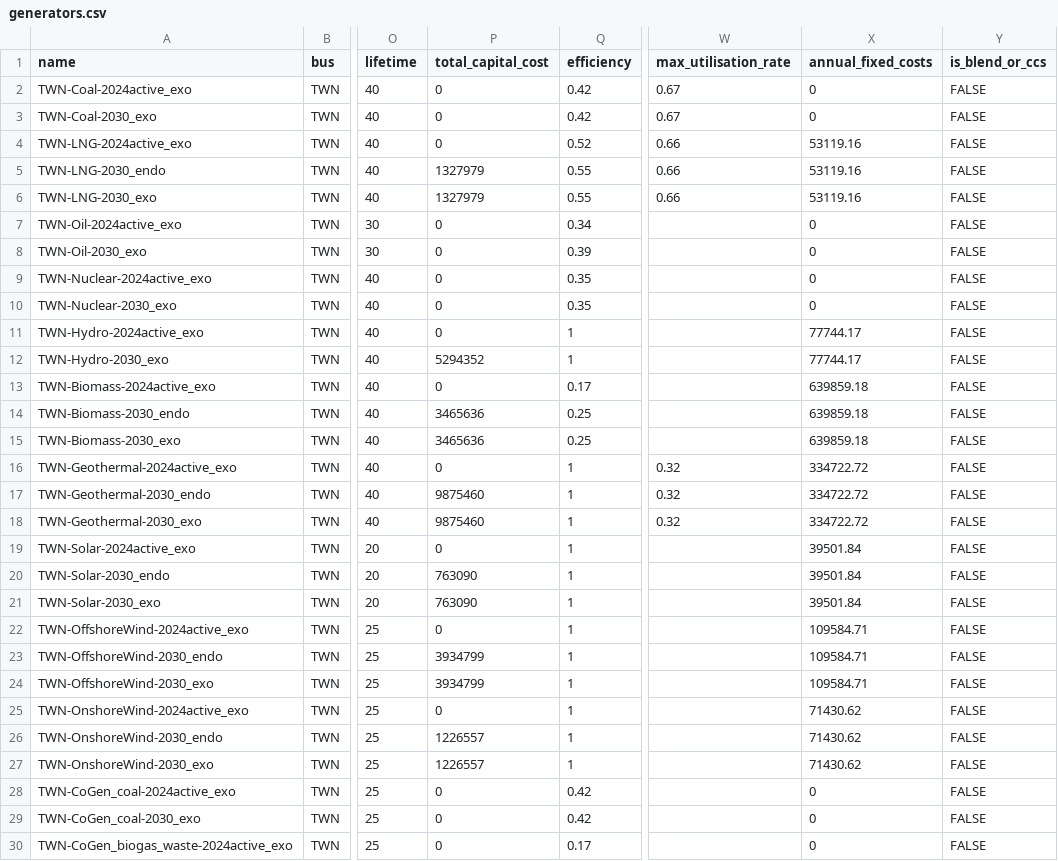
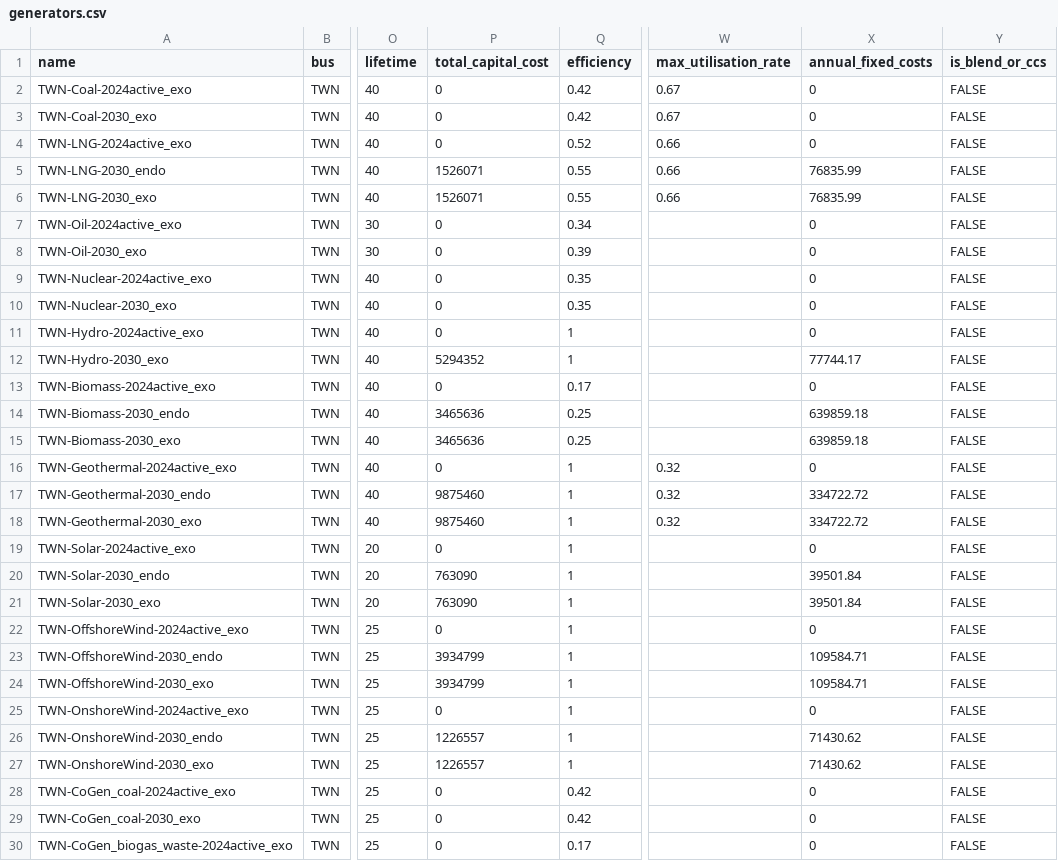
Before and after one commit to transition-zero/tza-pypsa, a CSV file: stock_models/Taiwan/generators.csv, drawn as a sheet; only a part is shown, gaps mark what is left out; the diff covers the shown part only; the diff names each change by its address in the sheet, - before the commit and + after, or states it on an @@ line.

```diff
--- a/stock_models/Taiwan/generators.csv
+++ b/stock_models/Taiwan/generators.csv
-X4 (annual_fixed_costs): 53119.16
+X4 (annual_fixed_costs): 0
-P5:P6 (total_capital_cost): 1327979
+P5:P6 (total_capital_cost): 1526071
-X5:X6 (annual_fixed_costs): 53119.16
+X5:X6 (annual_fixed_costs): 76835.99
-X11 (annual_fixed_costs): 77744.17
+X11 (annual_fixed_costs): 0
-X13 (annual_fixed_costs): 639859.18
+X13 (annual_fixed_costs): 0
-X16 (annual_fixed_costs): 334722.72
+X16 (annual_fixed_costs): 0
-X19 (annual_fixed_costs): 39501.84
+X19 (annual_fixed_costs): 0
-X22 (annual_fixed_costs): 109584.71
+X22 (annual_fixed_costs): 0
-X25 (annual_fixed_costs): 71430.62
+X25 (annual_fixed_costs): 0
```
Also changed, not shown: 16 edited cells elsewhere in this file.
